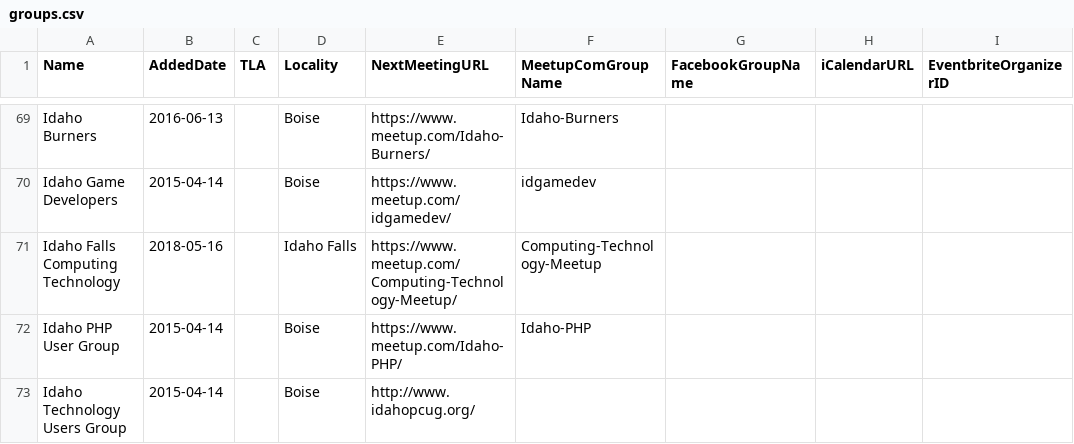
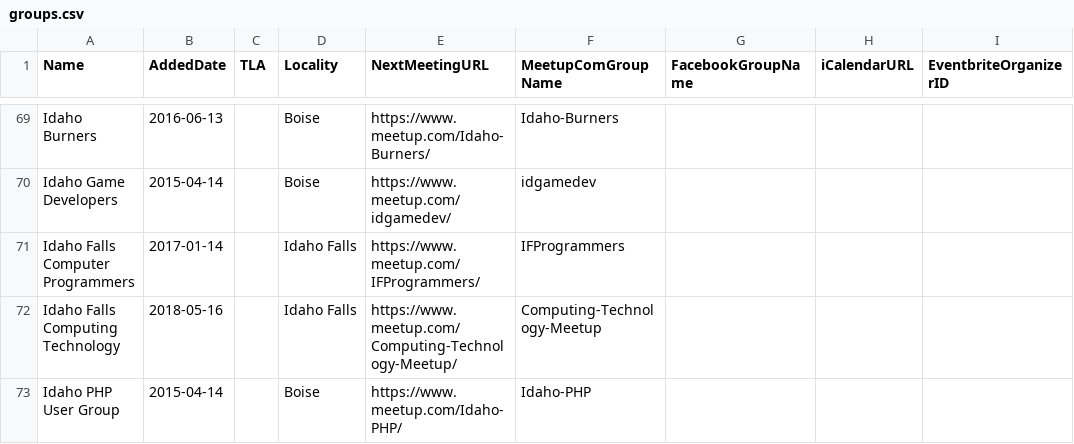
Before and after one commit to rationalagents/gemstateio-groups, a CSV file: groups.csv, drawn as a sheet; only a part is shown, gaps mark what is left out; the shorter side is filled out with more unchanged rows.

Commit message:
Add Idaho Falls Computer Programmers

```diff
--- a/groups.csv
+++ b/groups.csv
@@ -70,2 +70,3 @@ Idaho Burners,2016-06-13,,Boise,https://www.meetup.com/Idaho-Burners/,Idaho-Burn
 Idaho Game Developers,2015-04-14,,Boise,https://www.meetup.com/idgamedev/,idgamedev,,,
+Idaho Falls Computer Programmers,2017-01-14,,Idaho Falls,https://www.meetup.com/IFProgrammers/,IFProgrammers,,,
 Idaho Falls Computing Technology,2018-05-16,,Idaho Falls,https://www.meetup.com/Computing-Technology-Meetup/,Computing-Technology-Meetup,,,
```
